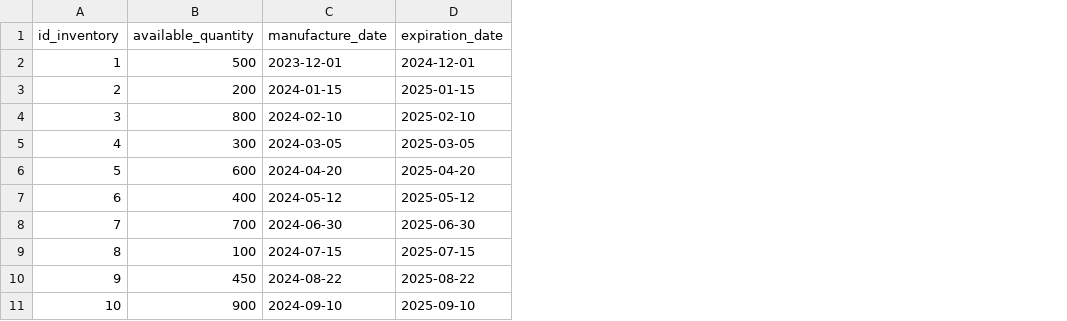
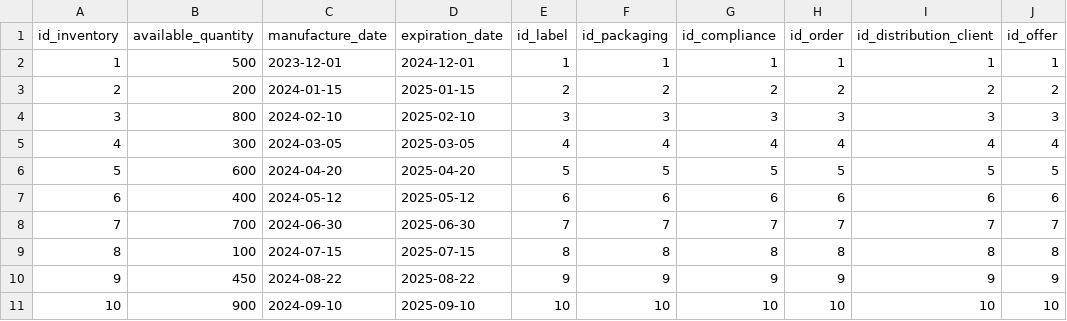
Before and after one commit to DieeegoFC/Exmicror-DB, a CSV file: dump/product_inventory.csv, drawn as a sheet; the diff names each change by its address in the sheet, - before the commit and + after, or states it on an @@ line.

Commit message:
Update relations and ETL data

```diff
--- a/dump/product_inventory.csv
+++ b/dump/product_inventory.csv
+column E (id_label), rows 2-11: 1 | 2 | 3 | 4 | 5 | 6 | 7 | 8 | 9 | 10
+column F (id_packaging), rows 2-11: 1 | 2 | 3 | 4 | 5 | 6 | 7 | 8 | 9 | 10
+column G (id_compliance), rows 2-11: 1 | 2 | 3 | 4 | 5 | 6 | 7 | 8 | 9 | 10
+column H (id_order), rows 2-11: 1 | 2 | 3 | 4 | 5 | 6 | 7 | 8 | 9 | 10
+column I (id_distribution_client), rows 2-11: 1 | 2 | 3 | 4 | 5 | 6 | 7 | 8 | 9 | 10
+column J (id_offer), rows 2-11: 1 | 2 | 3 | 4 | 5 | 6 | 7 | 8 | 9 | 10
```
Also changed, not shown: dump/customer_profile.csv, dump/invoices.csv, 4 other files.
